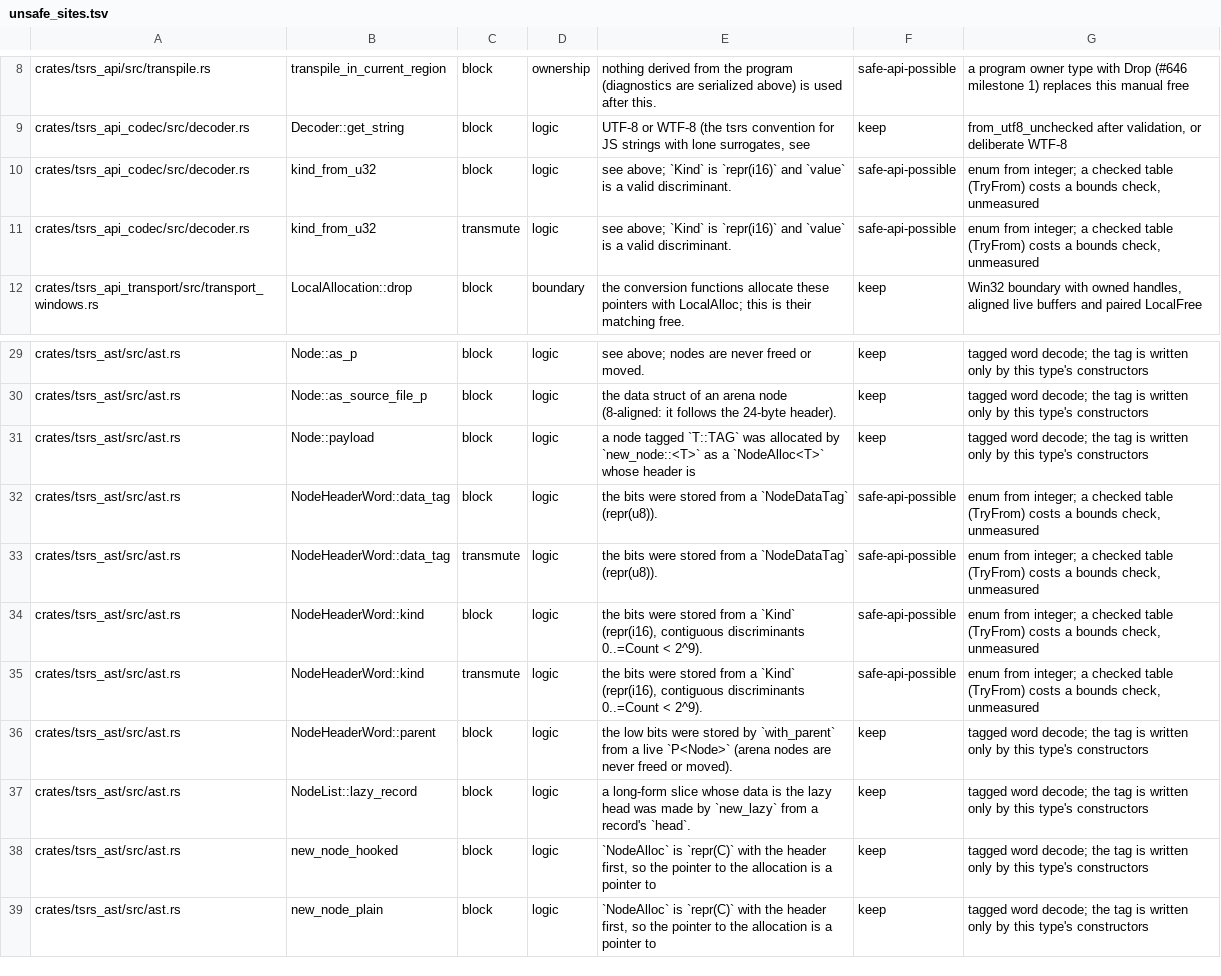
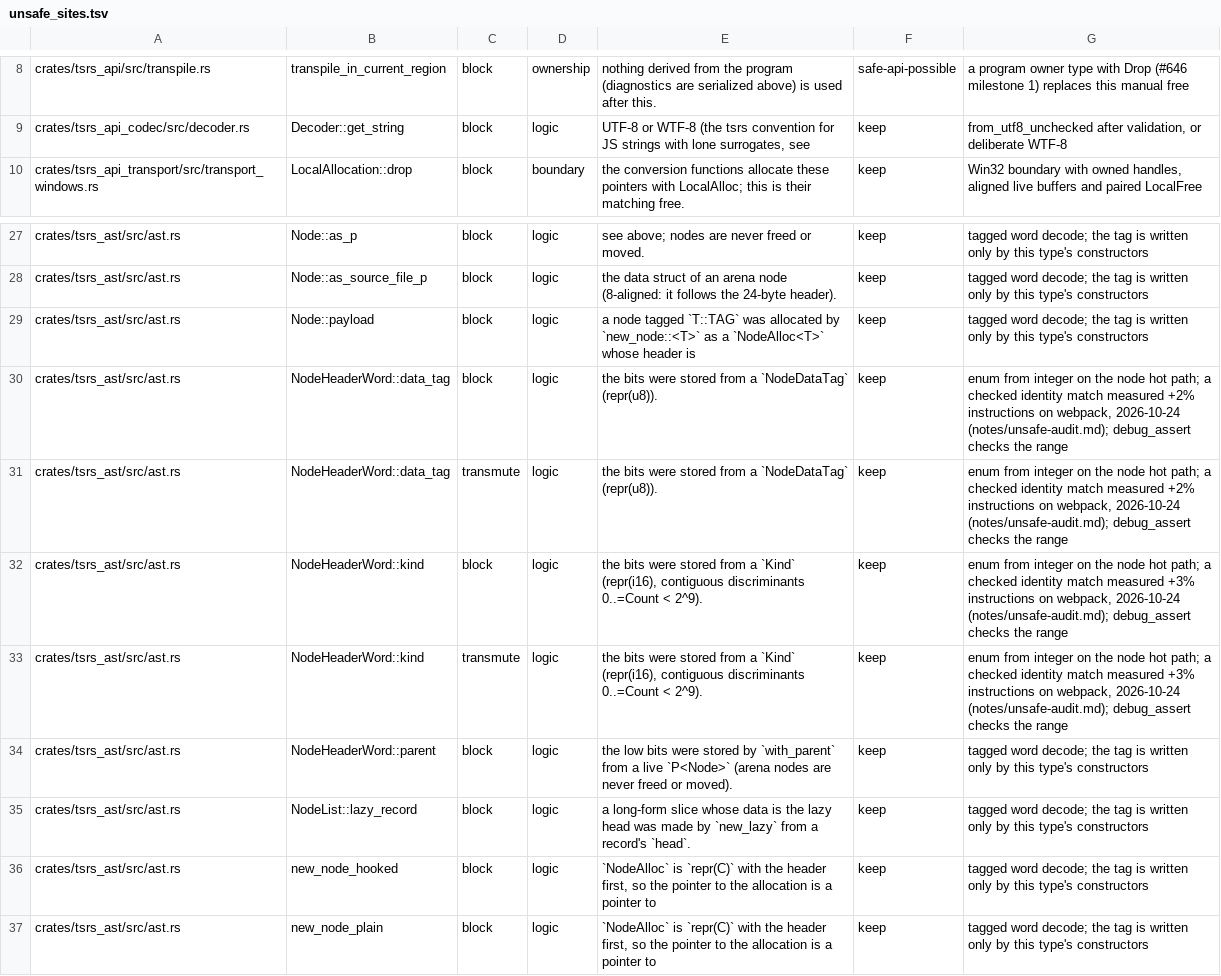
Before and after one commit to RobertSandiford/tsrs-ti, a TSV file: tools/lint/unsafe_sites.tsv, drawn as a sheet; only a part is shown, gaps mark what is left out.

Commit message:
refactor(ast, api_codec): decode Kind from integers without transmute (#773)
Kind::from_i16 (generated) is a match from each discriminant to its
variant, which LLVM folds into one range check; the codec's kind_from_u32
is a range check over it. Both Kind transmutes there are gone.

The two hot decodes of the node header word, NodeHeaderWord::kind and
::data_tag, keep their transmutes: with the checked form, single-threaded
instructions on webpack rose 4.7% (about 3% from kind, 2% from data_tag),
typeorm 4.1%, mui-docs 1.1%; peak RSS unchanged, output byte-identical.
Their precondition is a debug_assert now, their inventory rows are `keep`
with the measured cost, and notes/unsafe-audit.md has the numbers.

Refs #646

```diff
--- a/tools/lint/unsafe_sites.tsv
+++ b/tools/lint/unsafe_sites.tsv
@@ -9,4 +9,2 @@ crates/tsrs_api/src/transpile.rs	transpile_in_current_region	block	ownership	not
 crates/tsrs_api_codec/src/decoder.rs	Decoder::get_string	block	logic	UTF-8 or WTF-8 (the tsrs convention for JS strings with lone surrogates, see	keep	from_utf8_unchecked after validation, or deliberate WTF-8
-crates/tsrs_api_codec/src/decoder.rs	kind_from_u32	block	logic	see above; `Kind` is `repr(i16)` and `value` is a valid discriminant.	safe-api-possible	enum from integer; a checked table (TryFrom) costs a bounds check, unmeasured
-crates/tsrs_api_codec/src/decoder.rs	kind_from_u32	transmute	logic	see above; `Kind` is `repr(i16)` and `value` is a valid discriminant.	safe-api-possible	enum from integer; a checked table (TryFrom) costs a bounds check, unmeasured
 crates/tsrs_api_transport/src/transport_windows.rs	LocalAllocation::drop	block	boundary	the conversion functions allocate these pointers with LocalAlloc; this is their matching free.	keep	Win32 boundary with owned handles, aligned live buffers and paired LocalFree
@@ -31,6 +29,6 @@ crates/tsrs_ast/src/ast.rs	Node::as_source_file_p	block	logic	the data struct of
 crates/tsrs_ast/src/ast.rs	Node::payload	block	logic	a node tagged `T::TAG` was allocated by `new_node::<T>` as a `NodeAlloc<T>` whose header is	keep	tagged word decode; the tag is written only by this type's constructors
-crates/tsrs_ast/src/ast.rs	NodeHeaderWord::data_tag	block	logic	the bits were stored from a `NodeDataTag` (repr(u8)).	safe-api-possible	enum from integer; a checked table (TryFrom) costs a bounds check, unmeasured
-crates/tsrs_ast/src/ast.rs	NodeHeaderWord::data_tag	transmute	logic	the bits were stored from a `NodeDataTag` (repr(u8)).	safe-api-possible	enum from integer; a checked table (TryFrom) costs a bounds check, unmeasured
-crates/tsrs_ast/src/ast.rs	NodeHeaderWord::kind	block	logic	the bits were stored from a `Kind` (repr(i16), contiguous discriminants 0..=Count < 2^9).	safe-api-possible	enum from integer; a checked table (TryFrom) costs a bounds check, unmeasured
-crates/tsrs_ast/src/ast.rs	NodeHeaderWord::kind	transmute	logic	the bits were stored from a `Kind` (repr(i16), contiguous discriminants 0..=Count < 2^9).	safe-api-possible	enum from integer; a checked table (TryFrom) costs a bounds check, unmeasured
+crates/tsrs_ast/src/ast.rs	NodeHeaderWord::data_tag	block	logic	the bits were stored from a `NodeDataTag` (repr(u8)).	keep	enum from integer on the node hot path; a checked identity match measured +2% instructions on webpack, 2026-10-24 (notes/unsafe-audit.md); debug_assert checks the range
+crates/tsrs_ast/src/ast.rs	NodeHeaderWord::data_tag	transmute	logic	the bits were stored from a `NodeDataTag` (repr(u8)).	keep	enum from integer on the node hot path; a checked identity match measured +2% instructions on webpack, 2026-10-24 (notes/unsafe-audit.md); debug_assert checks the range
+crates/tsrs_ast/src/ast.rs	NodeHeaderWord::kind	block	logic	the bits were stored from a `Kind` (repr(i16), contiguous discriminants 0..=Count < 2^9).	keep	enum from integer on the node hot path; a checked identity match measured +3% instructions on webpack, 2026-10-24 (notes/unsafe-audit.md); debug_assert checks the range
+crates/tsrs_ast/src/ast.rs	NodeHeaderWord::kind	transmute	logic	the bits were stored from a `Kind` (repr(i16), contiguous discriminants 0..=Count < 2^9).	keep	enum from integer on the node hot path; a checked identity match measured +3% instructions on webpack, 2026-10-24 (notes/unsafe-audit.md); debug_assert checks the range
 crates/tsrs_ast/src/ast.rs	NodeHeaderWord::parent	block	logic	the low bits were stored by `with_parent` from a live `P<Node>` (arena nodes are never freed or moved).	keep	tagged word decode; the tag is written only by this type's constructors
```
Also changed, not shown: 7 other files.
